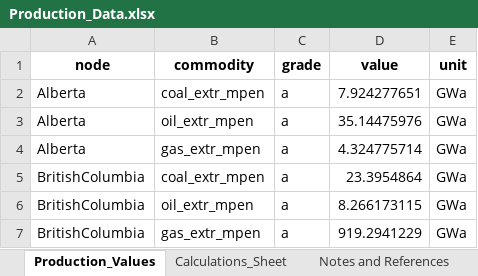
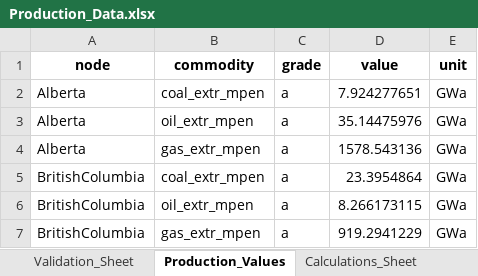
Before and after one commit to awais307/message-ix-canada, an Excel workbook: data/Production_Data.xlsx, sheet Production_Values, drawn as a sheet; only a part is shown; values as stored, in another font and other column widths than the file's, no borders; table styles not drawn; the diff names each change by its address in the sheet, - before the commit and + after, or states it on an @@ line.

Commit message:
Import / Export Assertion
* Skeleton for import and exports validation using production values. Not complete yet

```diff
--- a/data/Production_Data.xlsx (sheet Production_Values)
+++ b/data/Production_Data.xlsx (sheet Production_Values)
+sheet tab: Validation_Sheet
-D4 (value): 4.324775714
+D4 (value): 1578.543136
```
Also changed, not shown: sheet Calculations_Sheet, data/MESSAGE_Imports_Exports.xlsx, 1 other file.
